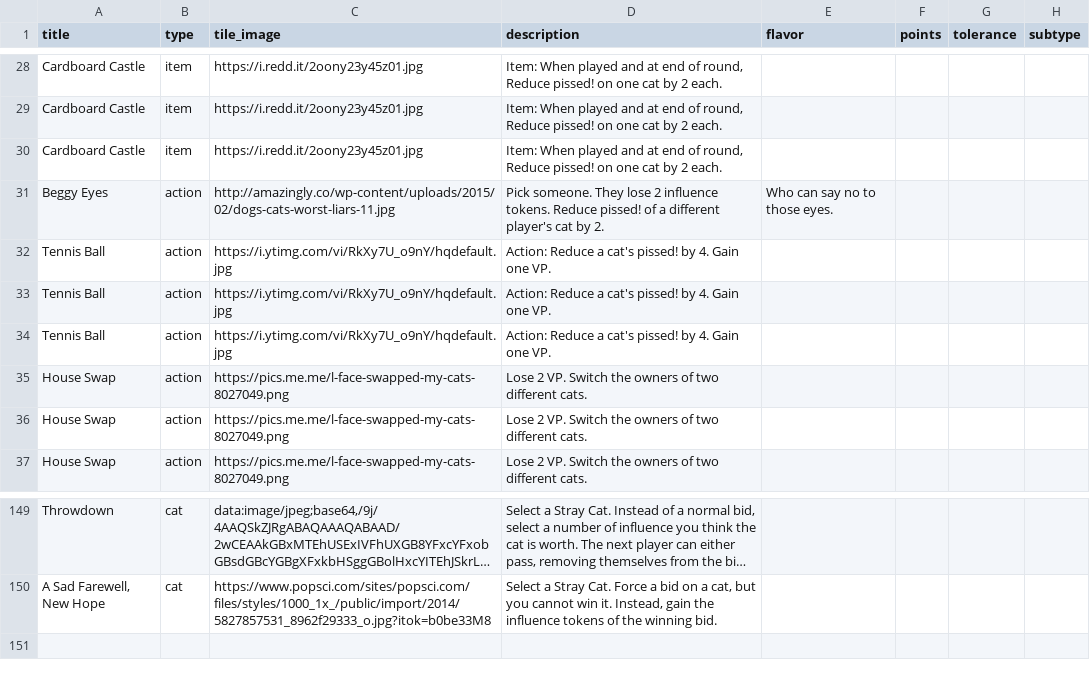
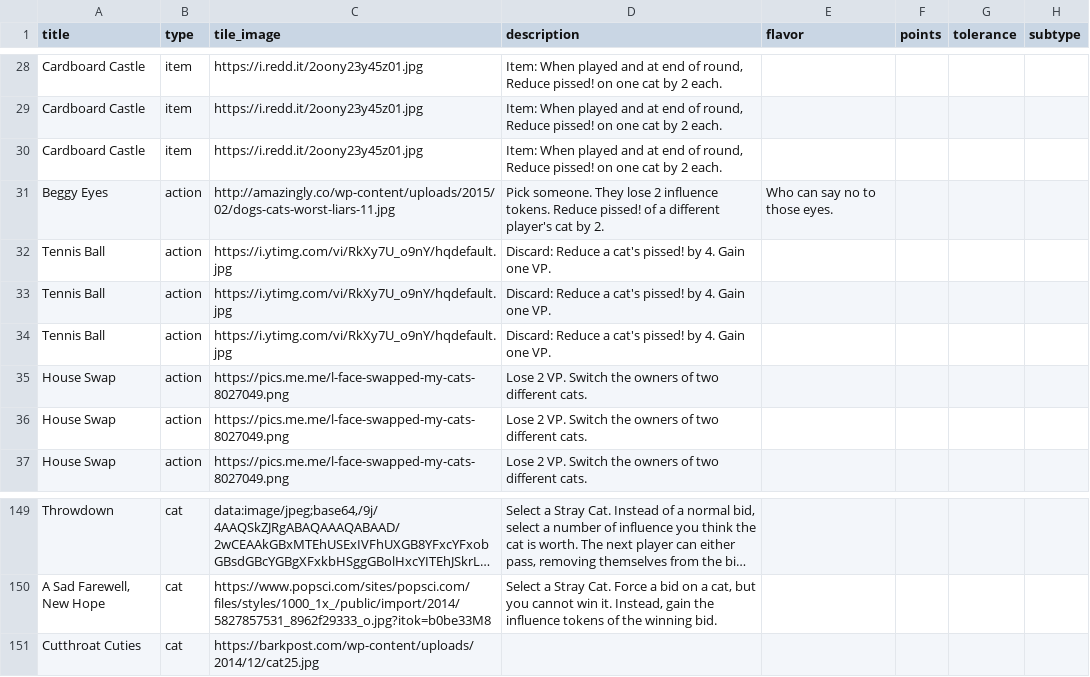
Before and after one commit to FeminismIsAwesome/catscatscats, a CSV file: config/cats.csv, drawn as a sheet; only a part is shown, gaps mark what is left out; long unchanged cells end in …; the diff names each change by its address in the sheet, - before the commit and + after, or states it on an @@ line.

```diff
--- a/config/cats.csv
+++ b/config/cats.csv
-D32:D34 (description): Action: Reduce a…
+D32:D34 (description): Discard: Reduce a…
+row 151: Cutthroat Cuties | cat | https://barkpost.com/wp-content/uploads/2014/12/cat25.jpg
```
Also changed, not shown: 1 other file.
